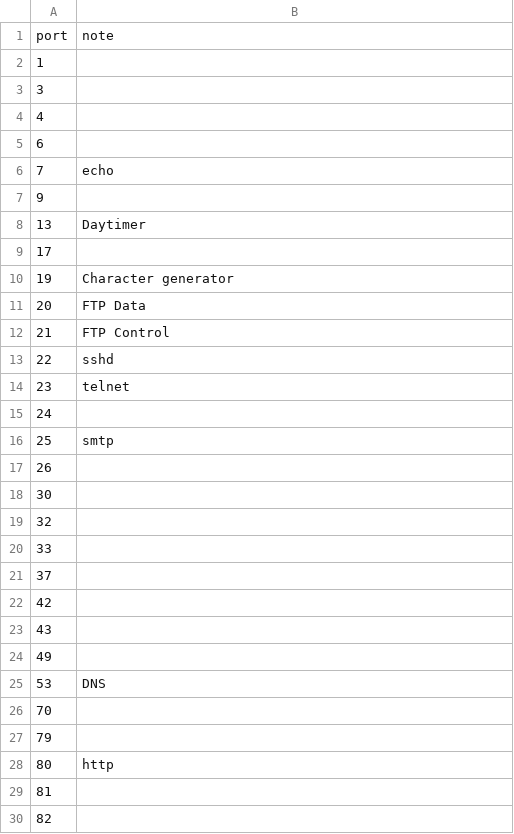
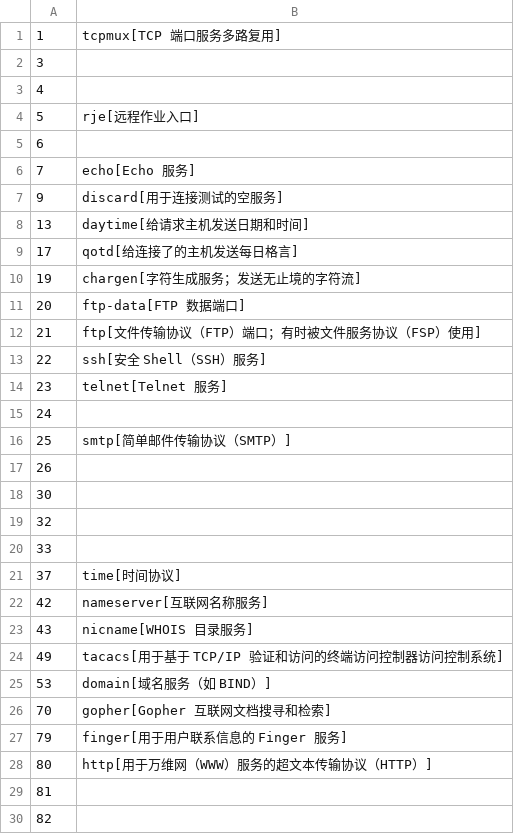
Before and after one commit to r00tnb/wheabck-console, a CSV file: src/modules/exploit/network/portscan/tcp_ports.csv, drawn as a sheet; only a part is shown; the diff covers the shown part only.

```diff
--- a/src/modules/exploit/network/portscan/tcp_ports.csv
+++ b/src/modules/exploit/network/portscan/tcp_ports.csv
@@ -1,17 +1,17 @@
-port,note
-1,
+1,tcpmux[TCP 端口服务多路复用]
 3,
 4,
+5,rje[远程作业入口]
 6,
-7,echo
-9,
-13,Daytimer
-17,
-19,Character generator
-20,FTP Data
-21,FTP Control
-22,sshd
-23,telnet
+7,echo[Echo 服务]
+9,discard[用于连接测试的空服务]
+13,daytime[给请求主机发送日期和时间]
+17,qotd[给连接了的主机发送每日格言]
+19,chargen[字符生成服务；发送无止境的字符流]
+20,ftp-data[FTP 数据端口]
+21,ftp[文件传输协议（FTP）端口；有时被文件服务协议（FSP）使用]
+22,ssh[安全 Shell（SSH）服务]
+23,telnet[Telnet 服务]
 24,
-25,smtp
+25,smtp[简单邮件传输协议（SMTP）]
 26,
@@ -20,10 +20,10 @@ port,note
 33,
-37,
-42,
-43,
-49,
-53,DNS
-70,
-79,
-80,http
+37,time[时间协议]
+42,nameserver[互联网名称服务]
+43,nicname[WHOIS 目录服务]
+49,tacacs[用于基于 TCP/IP 验证和访问的终端访问控制器访问控制系统]
+53,domain[域名服务（如 BIND）]
+70,gopher[Gopher 互联网文档搜寻和检索]
+79,finger[用于用户联系信息的 Finger 服务]
+80,http[用于万维网（WWW）服务的超文本传输协议（HTTP）]
 81,
```
Also changed, not shown: 88 edited cells elsewhere in this file, src/modules/exploit/network/portscan/udp_ports.csv, 14 other files.
